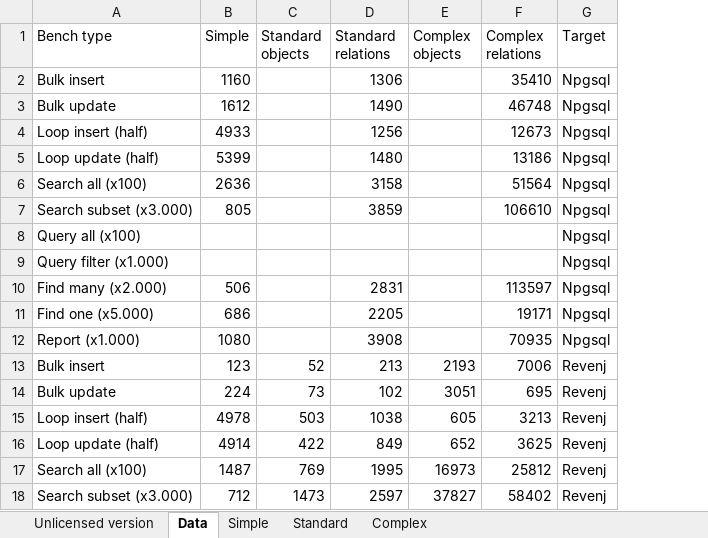
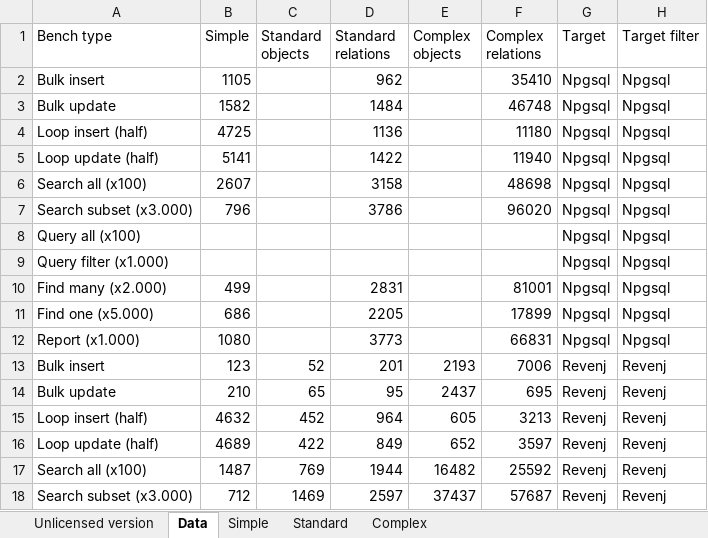
Before and after one commit to ngs-doo/dal-benchmark, an Excel workbook: results/results.xlsx, sheet Data, drawn as a sheet; only a part is shown; values as stored, in another font and other column widths than the file's, no borders; table styles not drawn; removed rows and columns are numbered as before the commit, all else as after; the diff covers the shown part only; the diff names each change by its address in the sheet, - before the commit and + after, or states it on an @@ line.

Commit message:
Initial version for Java JDBC on Postgres (works for simple and standard relational).
Changed MsSql and Npgsql to use parameters (while this slows don't Npgsql it's more realistic usage).
Few bugfixes (incorrect use of ids instead of id, wrong filter in report)
Fixed Entity Framework include.
Revenj updated to use Prepare/execute for find.

Results updated.

```diff
--- a/results/results.xlsx (sheet Data)
+++ b/results/results.xlsx (sheet Data)
+column H (Target filter), rows 2-3: Npgsql | Npgsql; row 6: Npgsql; rows 8-13: Npgsql | Npgsql | Npgsql | Npgsql | Npgsql | Revenj; rows 15-18: all Revenj
-B2 (Simple): 1160
+B2 (Simple): 1105
-D2 (Standard relations): 1306
+D2 (Standard relations): 962
-B3 (Simple): 1612
+B3 (Simple): 1582
-D3 (Standard relations): 1490
+D3 (Standard relations): 1484
-row 4: Loop insert (half) | 4933 |  | 1256 |  | 12673 | Npgsql
-row 5: Loop update (half) | 5399 |  | 1480 |  | 13186 | Npgsql
+row 4: Loop insert (half) | 4725 |  | 1136 |  | 11180 | Npgsql | Npgsql
+row 5: Loop update (half) | 5141 |  | 1422 |  | 11940 | Npgsql | Npgsql
-B6 (Simple): 2636
+B6 (Simple): 2607
-F6 (Complex relations): 51564
+F6 (Complex relations): 48698
-row 7: Search subset (x3.000) | 805 |  | 3859 |  | 106610 | Npgsql
+row 7: Search subset (x3.000) | 796 |  | 3786 |  | 96020 | Npgsql | Npgsql
-B10 (Simple): 506
+B10 (Simple): 499
-F10 (Complex relations): 113597
+F10 (Complex relations): 81001
-F11 (Complex relations): 19171
+F11 (Complex relations): 17899
-D12 (Standard relations): 3908
+D12 (Standard relations): 3773
-F12 (Complex relations): 70935
+F12 (Complex relations): 66831
-D13 (Standard relations): 213
+D13 (Standard relations): 201
-row 14: Bulk update | 224 | 73 | 102 | 3051 | 695 | Revenj
+row 14: Bulk update | 210 | 65 | 95 | 2437 | 695 | Revenj | Revenj
-B15 (Simple): 4978
+B15 (Simple): 4632
-C15 (Standard objects): 503
+C15 (Standard objects): 452
-D15 (Standard relations): 1038
+D15 (Standard relations): 964
-B16 (Simple): 4914
+B16 (Simple): 4689
-F16 (Complex relations): 3625
+F16 (Complex relations): 3597
-D17 (Standard relations): 1995
+D17 (Standard relations): 1944
-E17 (Complex objects): 16973
+E17 (Complex objects): 16482
-F17 (Complex relations): 25812
+F17 (Complex relations): 25592
-C18 (Standard objects): 1473
+C18 (Standard objects): 1469
-E18 (Complex objects): 37827
+E18 (Complex objects): 37437
-F18 (Complex relations): 58402
+F18 (Complex relations): 57687
```
Also changed, not shown: 12 added rows, 1 removed row and 5 edited cells elsewhere in this sheet, sheet Complex, sheet Standard, sheet Simple, charts or pictures, 24 other files.
